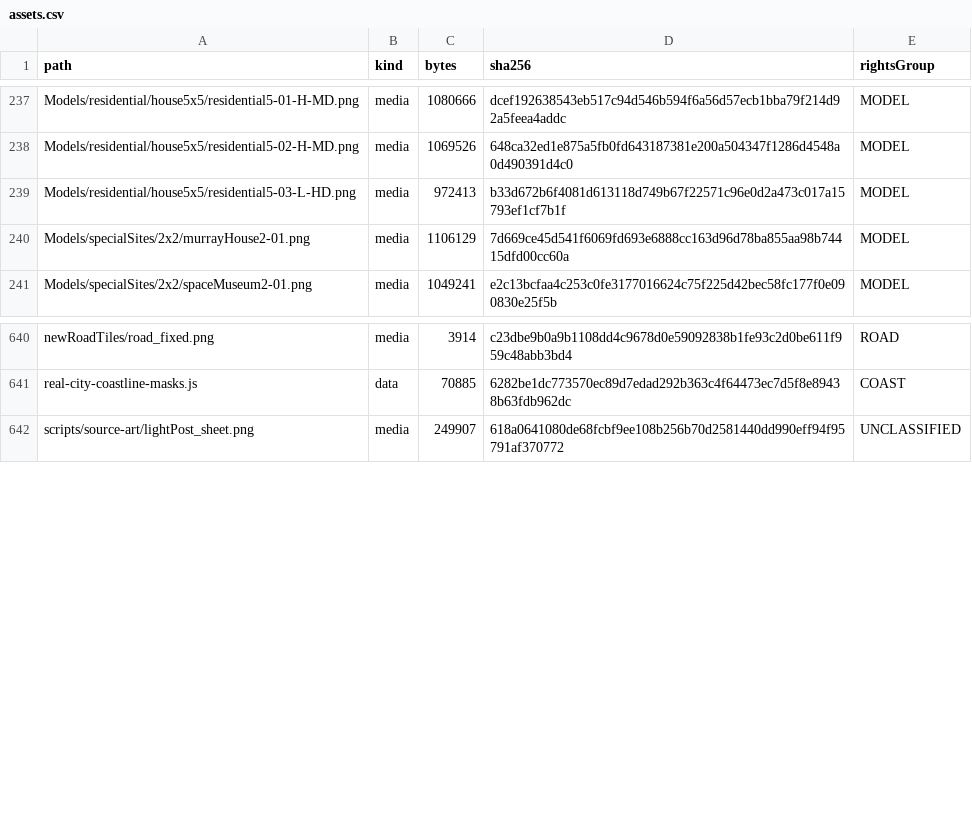
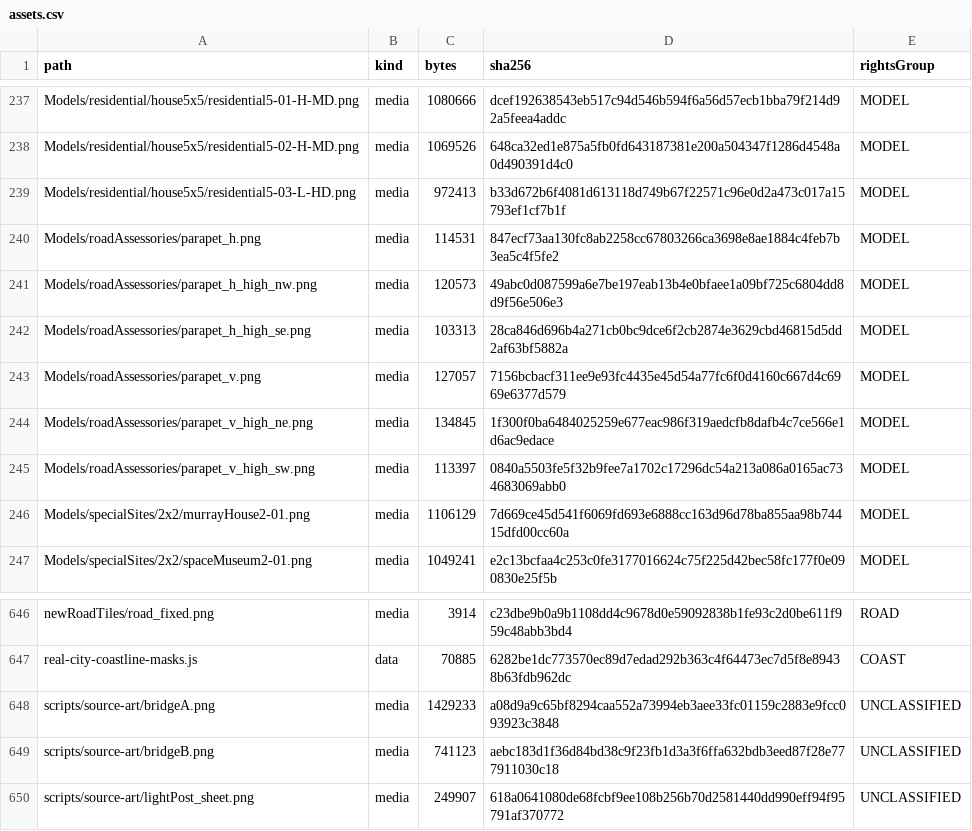
Before and after one commit to nortonyuen-oss/heung_shing_simulator, a CSV file: docs/licensing/assets.csv, drawn as a sheet; only a part is shown, gaps mark what is left out; the diff names each change by its address in the sheet, - before the commit and + after, or states it on an @@ line.

```diff
--- a/docs/licensing/assets.csv
+++ b/docs/licensing/assets.csv
+row 240: Models/roadAssessories/parapet_h.png | media | 114531 | 847ecf73aa130fc8ab2258cc67803266ca3698e8ae1884c4feb7b3ea5c4f5fe2 | MODEL
+row 241: Models/roadAssessories/parapet_h_high_nw.png | media | 120573 | 49abc0d087599a6e7be197eab13b4e0bfaee1a09bf725c6804dd8d9f56e506e3 | MODEL
+row 242: Models/roadAssessories/parapet_h_high_se.png | media | 103313 | 28ca846d696b4a271cb0bc9dce6f2cb2874e3629cbd46815d5dd2af63bf5882a | MODEL
+row 243: Models/roadAssessories/parapet_v.png | media | 127057 | 7156bcbacf311ee9e93fc4435e45d54a77fc6f0d4160c667d4c6969e6377d579 | MODEL
+row 244: Models/roadAssessories/parapet_v_high_ne.png | media | 134845 | 1f300f0ba6484025259e677eac986f319aedcfb8dafb4c7ce566e1d6ac9edace | MODEL
+row 245: Models/roadAssessories/parapet_v_high_sw.png | media | 113397 | 0840a5503fe5f32b9fee7a1702c17296dc54a213a086a0165ac734683069abb0 | MODEL
+row 648: scripts/source-art/bridgeA.png | media | 1429233 | a08d9a9c65bf8294caa552a73994eb3aee33fc01159c2883e9fcc093923c3848 | UNCLASSIFIED
+row 649: scripts/source-art/bridgeB.png | media | 741123 | aebc183d1f36d84bd38c9f23fb1d3a3f6ffa632bdb3eed87f28e777911030c18 | UNCLASSIFIED
```
Also changed, not shown: 19 other files.
